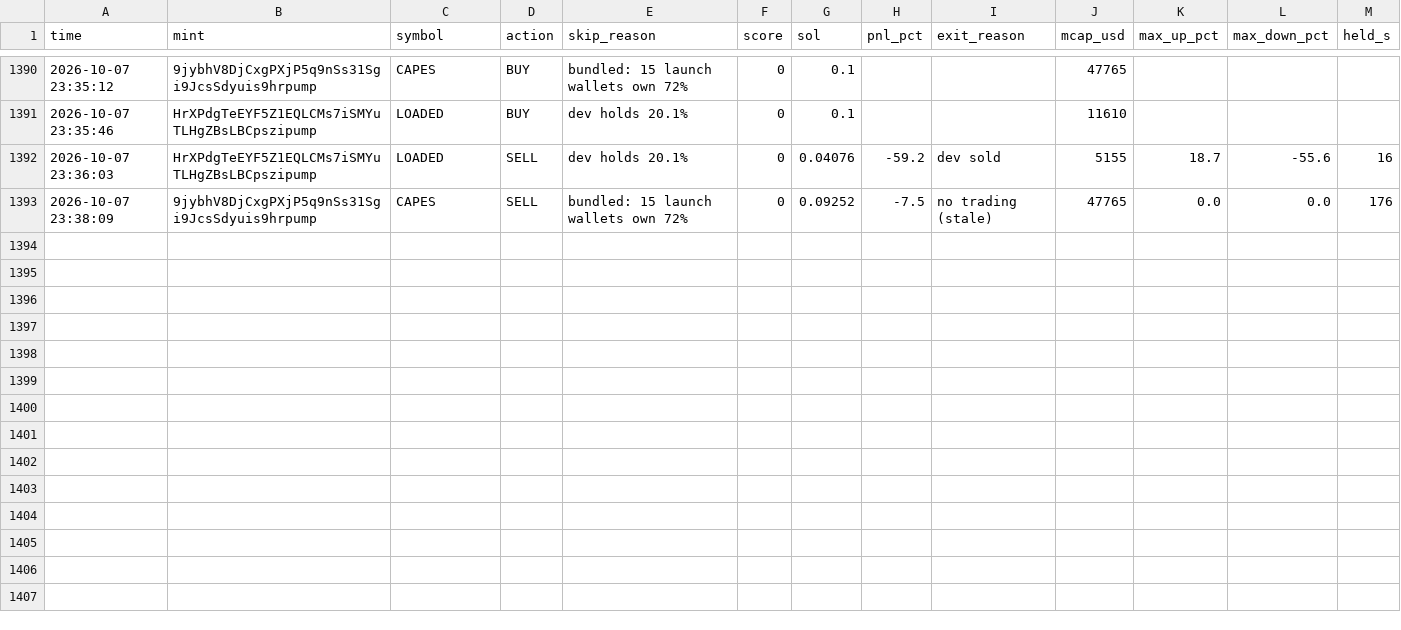
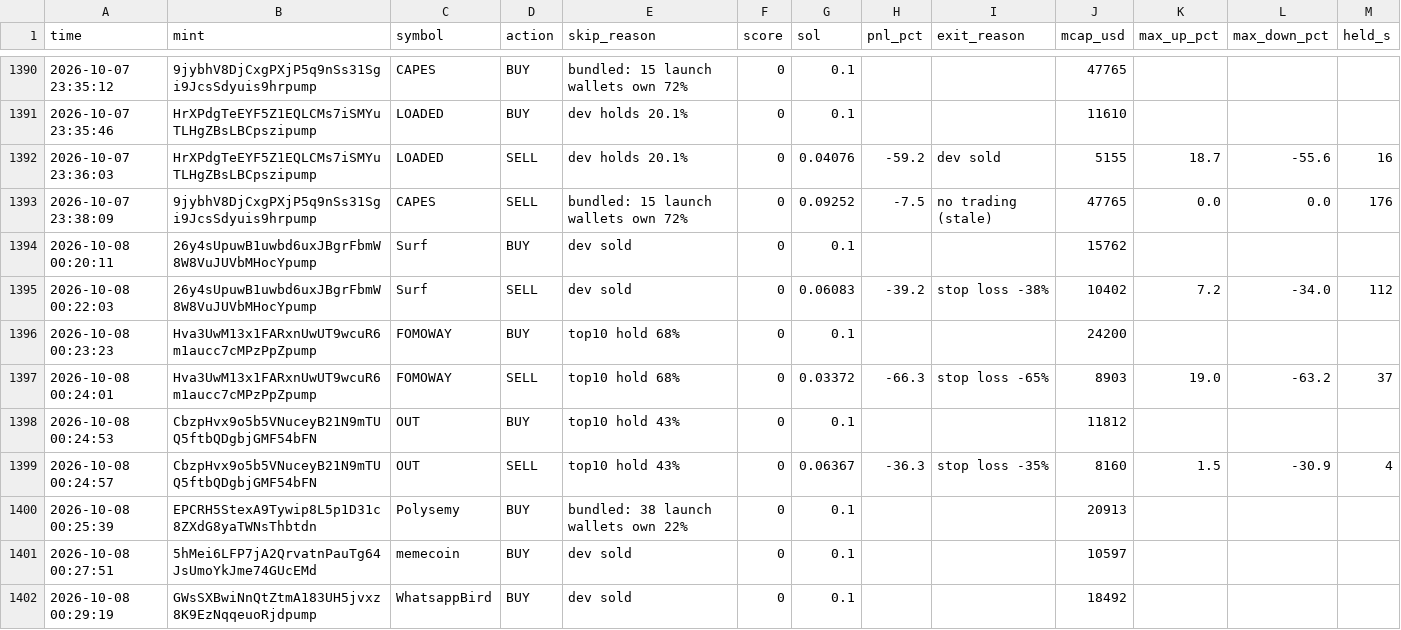
Before and after one commit to Avilliana/Pump-bot, a CSV file: logs/shadow_trades.csv, drawn as a sheet; only a part is shown, gaps mark what is left out; the diff covers the shown part only.

```diff
--- a/logs/shadow_trades.csv
+++ b/logs/shadow_trades.csv
@@ -1393 +1393,10 @@ time,mint,symbol,action,skip_reason,score,sol,pnl_pct,exit_reason,mcap_usd,max_u
 2026-10-07 23:38:09,9jybhV8DjCxgPXjP5q9nSs31Sgi9JcsSdyuis9hrpump,CAPES,SELL,bundled: 15 launch wallets own 72%,0,0.09252,-7.5,no trading (stale),47765,0.0,0.0,176
+2026-10-08 00:20:11,26y4sUpuwB1uwbd6uxJBgrFbmW8W8VuJUVbMHocYpump,Surf,BUY,dev sold,0,0.1,,,15762,,,
+2026-10-08 00:22:03,26y4sUpuwB1uwbd6uxJBgrFbmW8W8VuJUVbMHocYpump,Surf,SELL,dev sold,0,0.06083,-39.2,stop loss -38%,10402,7.2,-34.0,112
+2026-10-08 00:23:23,Hva3UwM13x1FARxnUwUT9wcuR6m1aucc7cMPzPpZpump,FOMOWAY,BUY,top10 hold 68%,0,0.1,,,24200,,,
+2026-10-08 00:24:01,Hva3UwM13x1FARxnUwUT9wcuR6m1aucc7cMPzPpZpump,FOMOWAY,SELL,top10 hold 68%,0,0.03372,-66.3,stop loss -65%,8903,19.0,-63.2,37
+2026-10-08 00:24:53,CbzpHvx9o5b5VNuceyB21N9mTUQ5ftbQDgbjGMF54bFN,OUT,BUY,top10 hold 43%,0,0.1,,,11812,,,
+2026-10-08 00:24:57,CbzpHvx9o5b5VNuceyB21N9mTUQ5ftbQDgbjGMF54bFN,OUT,SELL,top10 hold 43%,0,0.06367,-36.3,stop loss -35%,8160,1.5,-30.9,4
+2026-10-08 00:25:39,EPCRH5StexA9Tywip8L5p1D31c8ZXdG8yaTWNsThbtdn,Polysemy,BUY,bundled: 38 launch wallets own 22%,0,0.1,,,20913,,,
+2026-10-08 00:27:51,5hMei6LFP7jA2QrvatnPauTg64JsUmoYkJme74GUcEMd,memecoin,BUY,dev sold,0,0.1,,,10597,,,
+2026-10-08 00:29:19,GWsSXBwiNnQtZtmA183UH5jvxz8K9EzNqqeuoRjdpump,WhatsappBird,BUY,dev sold,0,0.1,,,18492,,,
```
Also changed, not shown: 9 added rows elsewhere in this file, logs/equity.csv, logs/trades.csv, 2 other files.
